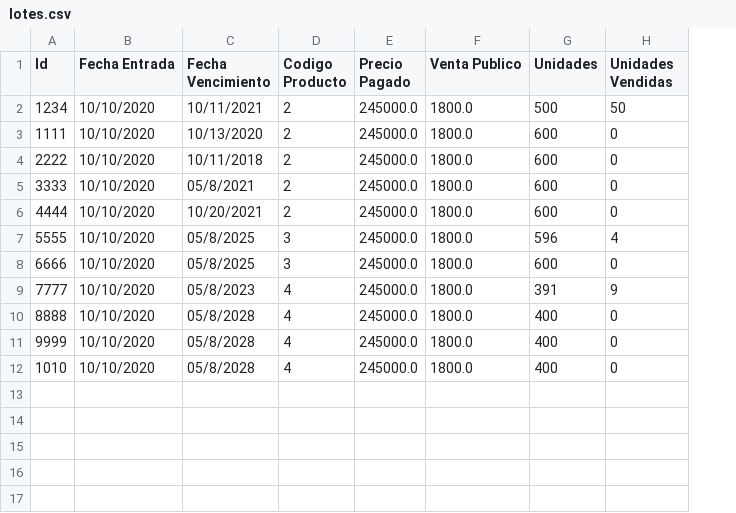
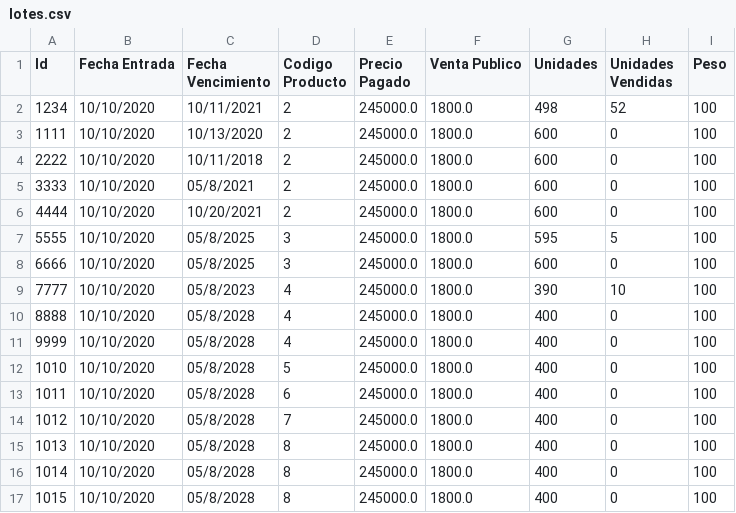
Before and after one commit to camilolcoder/SuperMercado, a CSV file: out/production/SuperMercado/DataBase/lotes.csv, drawn as a sheet; the diff names each change by its address in the sheet, - before the commit and + after, or states it on an @@ line.

Commit message:
Lotes con peso, falta implementar el calculo de la performance financiera para los lotes de productos no empacados

```diff
--- a/out/production/SuperMercado/DataBase/lotes.csv
+++ b/out/production/SuperMercado/DataBase/lotes.csv
+column I (Peso), rows 2-12: all 100
-G2 (Unidades): 500
+G2 (Unidades): 498
-H2 (Unidades Vendidas): 50
+H2 (Unidades Vendidas): 52
-G7 (Unidades): 596
+G7 (Unidades): 595
-H7 (Unidades Vendidas): 4
+H7 (Unidades Vendidas): 5
-G9 (Unidades): 391
+G9 (Unidades): 390
-H9 (Unidades Vendidas): 9
+H9 (Unidades Vendidas): 10
-D12 (Codigo Producto): 4
+D12 (Codigo Producto): 5
+row 13: 1011 | 10/10/2020 | 05/8/2028 | 6 | 245000.0 | 1800.0 | 400 | 0 | 100
+row 14: 1012 | 10/10/2020 | 05/8/2028 | 7 | 245000.0 | 1800.0 | 400 | 0 | 100
+row 15: 1013 | 10/10/2020 | 05/8/2028 | 8 | 245000.0 | 1800.0 | 400 | 0 | 100
+row 16: 1014 | 10/10/2020 | 05/8/2028 | 8 | 245000.0 | 1800.0 | 400 | 0 | 100
+row 17: 1015 | 10/10/2020 | 05/8/2028 | 8 | 245000.0 | 1800.0 | 400 | 0 | 100
```
Also changed, not shown: out/production/SuperMercado/DataBase/facturas.csv, out/production/SuperMercado/DataBase/productos.csv, 13 other files.
